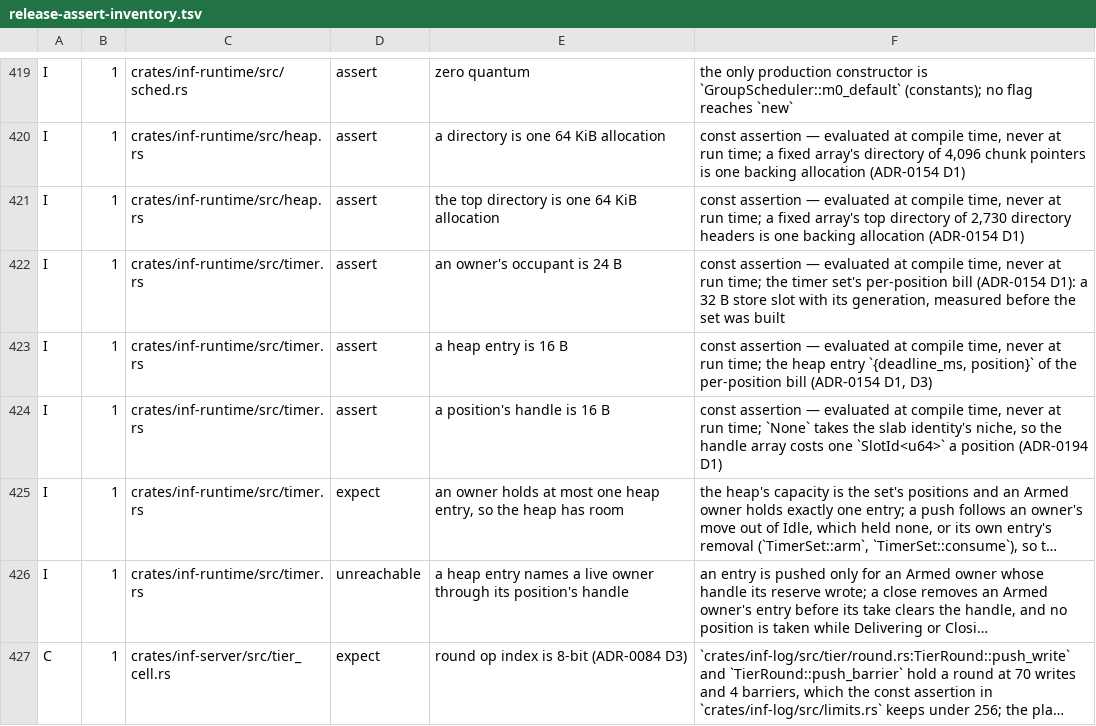
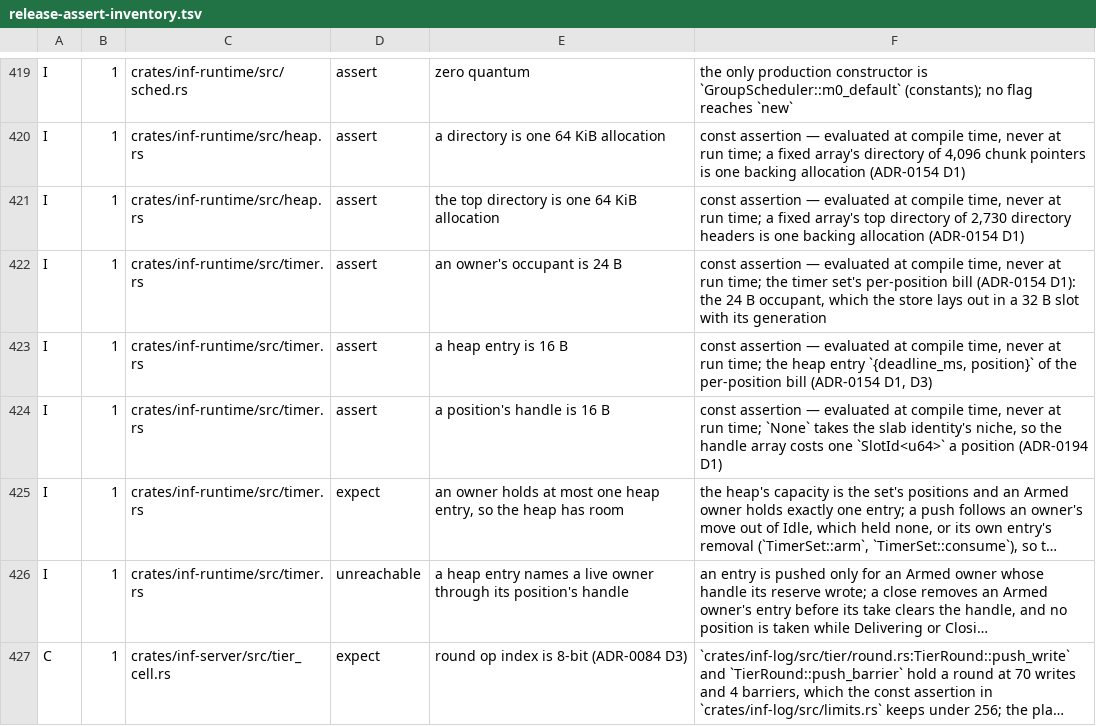
Before and after one commit to kevincaicedo/infinitydb, a TSV file: docs/release-assert-inventory.tsv, drawn as a sheet; only a part is shown, gaps mark what is left out; long unchanged cells end in ….

Commit message:
inventory: the occupant row states its bill without its history

```diff
--- a/docs/release-assert-inventory.tsv
+++ b/docs/release-assert-inventory.tsv
@@ -421,3 +421,3 @@ I	1	crates/inf-runtime/src/heap.rs	assert	a directory is one 64 KiB allocation	c
 I	1	crates/inf-runtime/src/heap.rs	assert	the top directory is one 64 KiB allocation	const assertion — evaluated at compile time, never at run time; a fixed array's top directory of 2,730 directory headers is one backing allocation (ADR-0154 D1)
-I	1	crates/inf-runtime/src/timer.rs	assert	an owner's occupant is 24 B	const assertion — evaluated at compile time, never at run time; the timer set's per-position bill (ADR-0154 D1): a 32 B store slot with its generation, measured before the set was built
+I	1	crates/inf-runtime/src/timer.rs	assert	an owner's occupant is 24 B	const assertion — evaluated at compile time, never at run time; the timer set's per-position bill (ADR-0154 D1): the 24 B occupant, which the store lays out in a 32 B slot with its generation
 I	1	crates/inf-runtime/src/timer.rs	assert	a heap entry is 16 B	const assertion — evaluated at compile time, never at run time; the heap entry `{deadline_ms, position}` of the per-position bill (ADR-0154 D1, D3)
```
